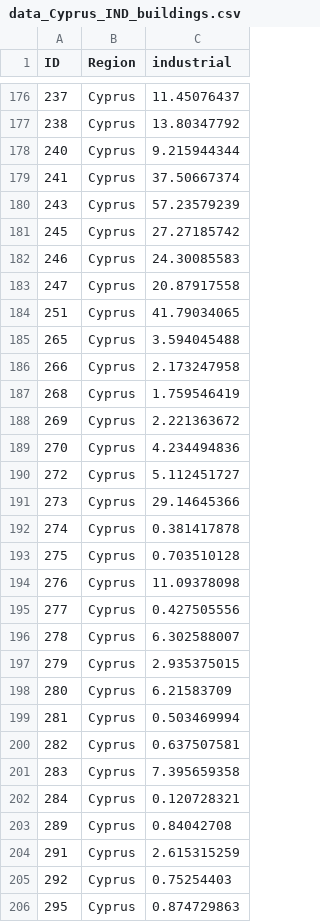
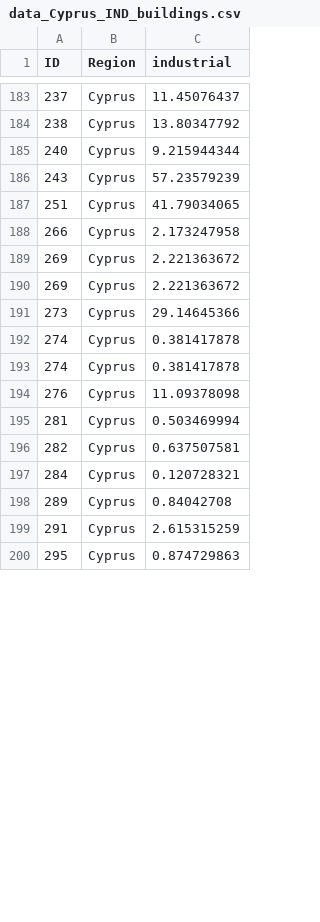
Before and after one commit to hcrowley/esrm20_exposure, a CSV file: ind_exposure_source_data/data_Cyprus_IND_buildings.csv, drawn as a sheet; only a part is shown, gaps mark what is left out; removed rows and columns are numbered as before the commit, all else as after; the diff covers the shown part only; the diff names each change by its address in the sheet, - before the commit and + after, or states it on an @@ line.

Commit message:
Update data_Cyprus_IND_buildings.csv

```diff
--- a/ind_exposure_source_data/data_Cyprus_IND_buildings.csv
+++ b/ind_exposure_source_data/data_Cyprus_IND_buildings.csv
-row 179: 241 | Cyprus | 37.50667374
-row 181: 245 | Cyprus | 27.27185742
-row 182: 246 | Cyprus | 24.30085583
-row 183: 247 | Cyprus | 20.87917558
-row 185: 265 | Cyprus | 3.594045488
-row 187: 268 | Cyprus | 1.759546419
-row 189: 270 | Cyprus | 4.234494836
-row 190: 272 | Cyprus | 5.112451727
+row 190: 269 | Cyprus | 2.221363672
-row 193: 275 | Cyprus | 0.703510128
+row 193: 274 | Cyprus | 0.381417878
-row 195: 277 | Cyprus | 0.427505556
-row 196: 278 | Cyprus | 6.302588007
-row 197: 279 | Cyprus | 2.935375015
-row 198: 280 | Cyprus | 6.21583709
-row 201: 283 | Cyprus | 7.395659358
-row 205: 292 | Cyprus | 0.75254403
```
Also changed, not shown: 27 added rows and 21 removed rows elsewhere in this file.
